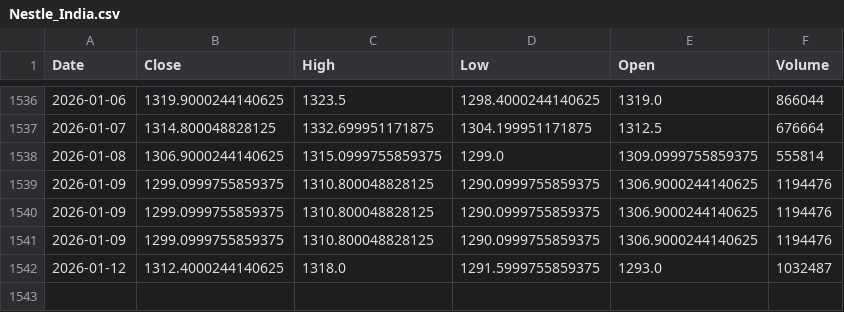
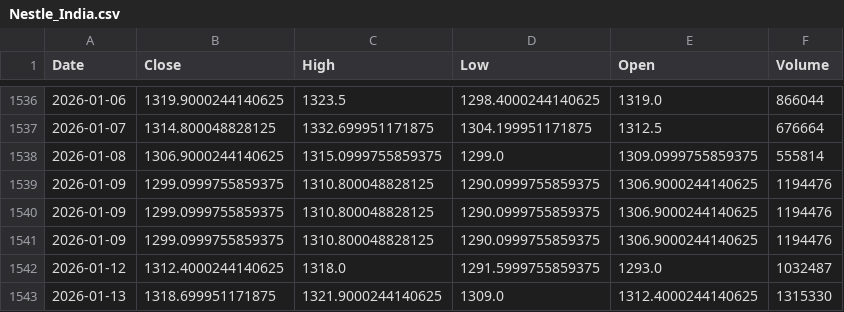
Before and after one commit to Mantra-18/Fincast-Stock-Price-Prediction, a CSV file: stock_data/Nestle_India.csv, drawn as a sheet; only a part is shown, gaps mark what is left out; the diff names each change by its address in the sheet, - before the commit and + after, or states it on an @@ line.

```diff
--- a/stock_data/Nestle_India.csv
+++ b/stock_data/Nestle_India.csv
+row 1543: 2026-01-13 | 1318.699951171875 | 1321.9000244140625 | 1309.0 | 1312.4000244140625 | 1315330
```
Also changed, not shown: stock_data/Adani.csv, stock_data/Hindustan Unilever.csv, 18 other files.
